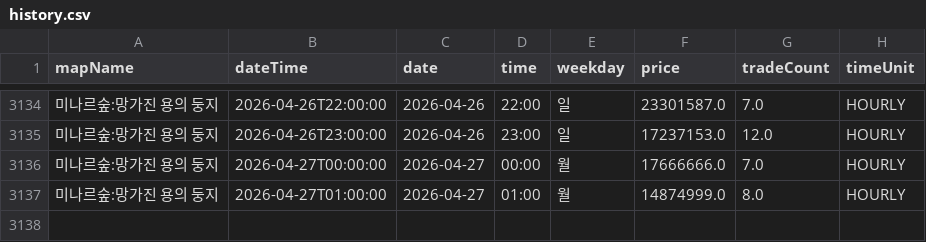
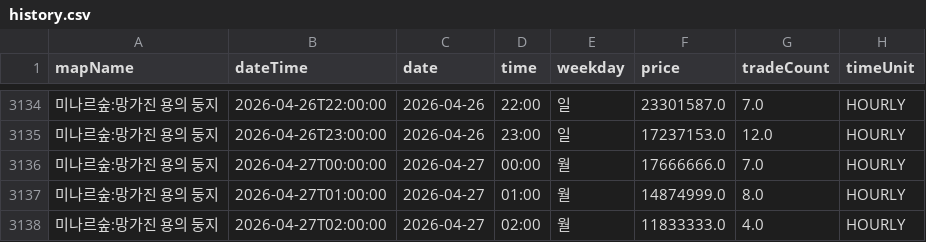
Before and after one commit to gjunil603/mashop-dashboard, a CSV file: data/maps/미나르숲_망가진_용의_둥지/history.csv, drawn as a sheet; only a part is shown, gaps mark what is left out.

```diff
--- a/data/maps/미나르숲_망가진_용의_둥지/history.csv
+++ b/data/maps/미나르숲_망가진_용의_둥지/history.csv
@@ -3137 +3137,2 @@ mapName,dateTime,date,time,weekday,price,tradeCount,timeUnit
 미나르숲:망가진 용의 둥지,2026-04-27T01:00:00,2026-04-27,01:00,월,14874999.0,8.0,HOURLY
+미나르숲:망가진 용의 둥지,2026-04-27T02:00:00,2026-04-27,02:00,월,11833333.0,4.0,HOURLY
```
Also changed, not shown: data/maps/미나르숲_남겨진_용의_둥지/history.csv, data/maps/아쿠아로드_깊은_바다_협곡2/history.csv, 3 other files.
